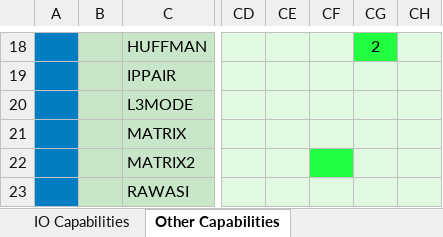
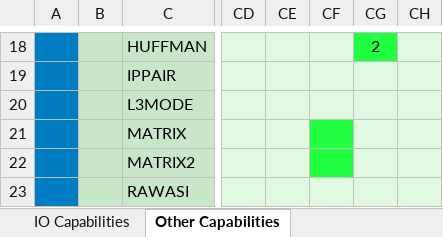
Before and after one commit to levic/dektec, an Excel workbook: LinuxSDK/DTAPI/Doc/CapList.xlsx, sheet Other Capabilities, drawn as a sheet; only a part is shown, gaps mark what is left out; values as stored, in another font and other column widths than the file's, no borders; the diff names each change by its address in the sheet, - before the commit and + after, or states it on an @@ line.

Commit message:
LinuxSDK 2017-04 DTAPI 5.25.0.94 Dta 4.22.0.236 DtaNw 3.5.5.36 Dtu 4.11.0.71 (no change)

```diff
--- a/LinuxSDK/DTAPI/Doc/CapList.xlsx (sheet Other Capabilities)
+++ b/LinuxSDK/DTAPI/Doc/CapList.xlsx (sheet Other Capabilities)
-CF21 fill: #E1F8E1
+CF21 fill: #20FF40
```
Also changed, not shown: sheet IO Capabilities, 27 other files.
